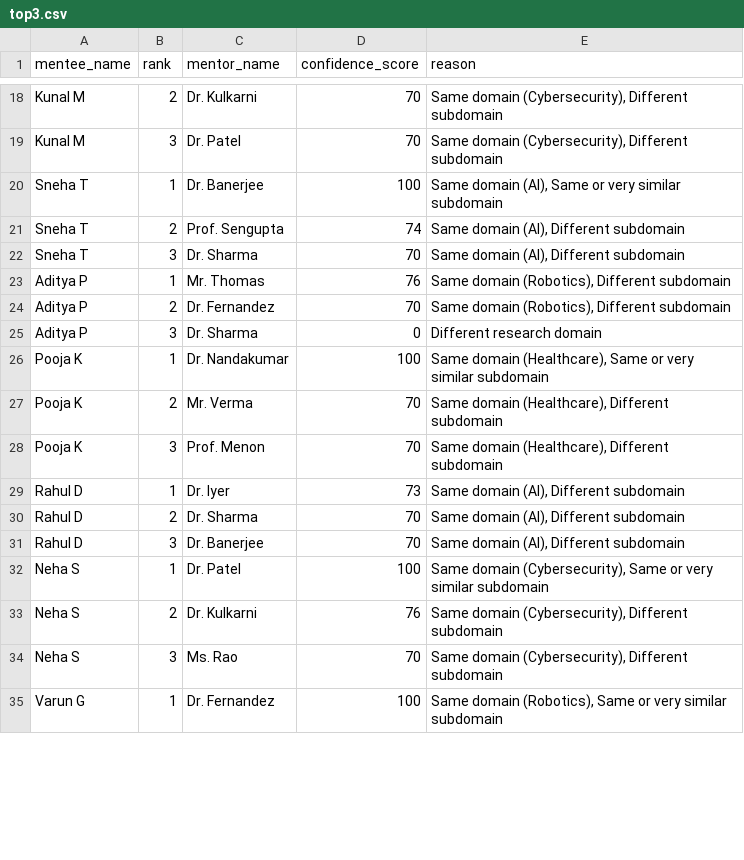
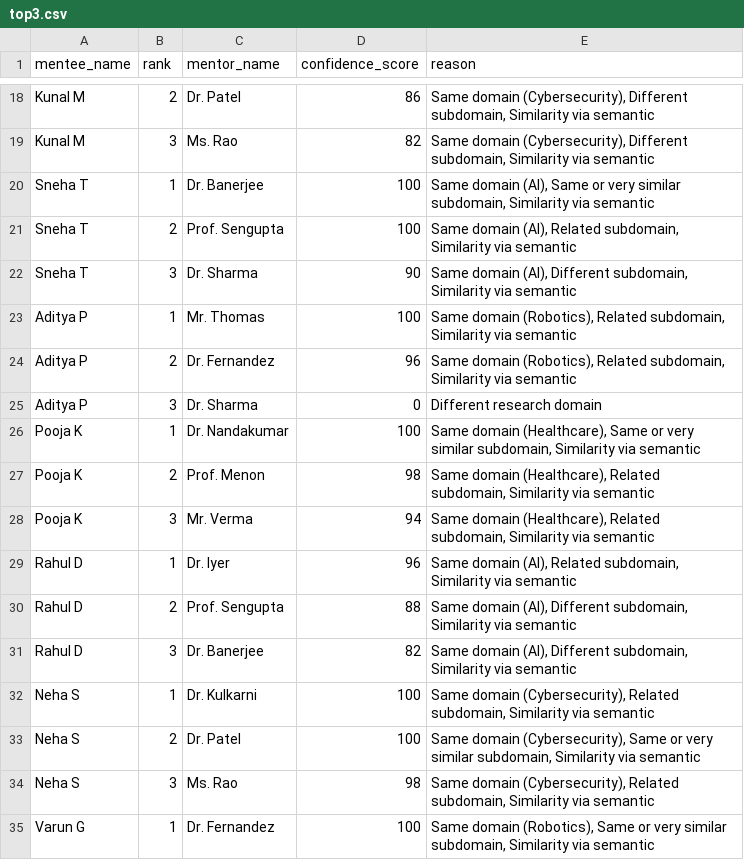
Before and after one commit to Shrit1401/AIMentorMenteeMatchMaking, a CSV file: output/top3.csv, drawn as a sheet; only a part is shown, gaps mark what is left out; the diff covers the shown part only; the diff names each change by its address in the sheet, - before the commit and + after, or states it on an @@ line.

```diff
--- a/output/top3.csv
+++ b/output/top3.csv
-C18 (mentor_name): Dr. Kulkarni
+C18 (mentor_name): Dr. Patel
-D18 (confidence_score): 70
+D18 (confidence_score): 86
-E18:E19 (reason): …(Cybersecurity), Different subdomain
+E18:E19 (reason): …(Cybersecurity), Different subdomain, Similarity via semantic
-C19 (mentor_name): Dr. Patel
+C19 (mentor_name): Ms. Rao
-D19 (confidence_score): 70
+D19 (confidence_score): 82
-E20 (reason): …very similar subdomain
+E20 (reason): …very similar subdomain, Similarity via semantic
-D21 (confidence_score): 74
+D21 (confidence_score): 100
-E21 (reason): …domain (AI), Different subdomain
+E21 (reason): …domain (AI), Related subdomain, Similarity via semantic
-D22 (confidence_score): 70
+D22 (confidence_score): 90
-E22 (reason): …(AI), Different subdomain
+E22 (reason): …(AI), Different subdomain, Similarity via semantic
-D23 (confidence_score): 76
+D23 (confidence_score): 100
-E23:E24 (reason): …domain (Robotics), Different subdomain
+E23:E24 (reason): …domain (Robotics), Related subdomain, Similarity via semantic
-D24 (confidence_score): 70
+D24 (confidence_score): 96
-E26 (reason): …very similar subdomain
+E26 (reason): …very similar subdomain, Similarity via semantic
-C27 (mentor_name): Mr. Verma
+C27 (mentor_name): Prof. Menon
-D27 (confidence_score): 70
+D27 (confidence_score): 98
-E27:E28 (reason): …domain (Healthcare), Different subdomain
+E27:E28 (reason): …domain (Healthcare), Related subdomain, Similarity via semantic
-C28 (mentor_name): Prof. Menon
+C28 (mentor_name): Mr. Verma
-D28 (confidence_score): 70
+D28 (confidence_score): 94
-D29 (confidence_score): 73
+D29 (confidence_score): 96
-E29 (reason): …domain (AI), Different subdomain
+E29 (reason): …domain (AI), Related subdomain, Similarity via semantic
-C30 (mentor_name): Dr. Sharma
+C30 (mentor_name): Prof. Sengupta
-D30 (confidence_score): 70
+D30 (confidence_score): 88
-E30:E31 (reason): …(AI), Different subdomain
+E30:E31 (reason): …(AI), Different subdomain, Similarity via semantic
-D31 (confidence_score): 70
+D31 (confidence_score): 82
-C32 (mentor_name): Dr. Patel
+C32 (mentor_name): Dr. Kulkarni
-E32 (reason): …domain (Cybersecurity), Same or very similar subdomain
+E32 (reason): …domain (Cybersecurity), Related subdomain, Similarity via semantic
-C33 (mentor_name): Dr. Kulkarni
+C33 (mentor_name): Dr. Patel
-D33 (confidence_score): 76
+D33 (confidence_score): 100
-E33 (reason): …domain (Cybersecurity), Different subdomain
+E33 (reason): …domain (Cybersecurity), Same or very similar subdomain, Similarity via semantic
-D34 (confidence_score): 70
+D34 (confidence_score): 98
-E34 (reason): …domain (Cybersecurity), Different subdomain
+E34 (reason): …domain (Cybersecurity), Related subdomain, Similarity via semantic
-E35 (reason): …very similar subdomain
+E35 (reason): …very similar subdomain, Similarity via semantic
```
Also changed, not shown: 36 edited cells elsewhere in this file, 4 other files.
